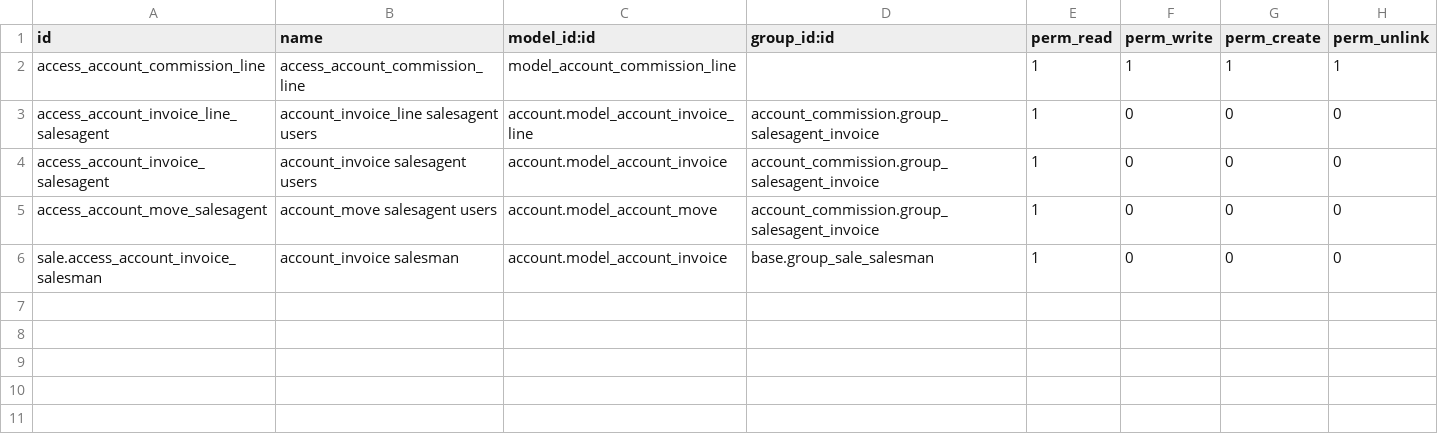
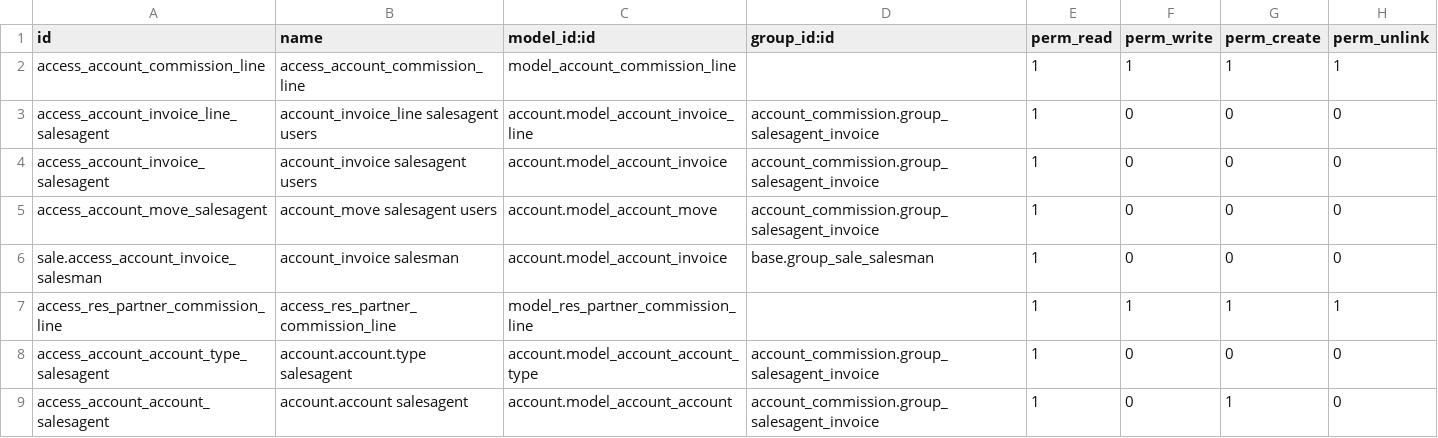
Before and after one commit to espo-tony/odoo-modules, a CSV file: account_commission/security/ir.model.access.csv, drawn as a sheet.

Commit message:
Enhanced module 'account_commission'. The new version of the module adds access rules to allow the salesagent users to better perform their tasks and see the informations they are allowed to. Moreover the code of several functions has been enhanced in order to get it more reliable.

```diff
--- a/account_commission/security/ir.model.access.csv
+++ b/account_commission/security/ir.model.access.csv
@@ -6 +6,4 @@ access_account_move_salesagent,account_move salesagent users,account.model_accou
 sale.access_account_invoice_salesman,account_invoice salesman,account.model_account_invoice,base.group_sale_salesman,1,0,0,0
+access_res_partner_commission_line,access_res_partner_commission_line,model_res_partner_commission_line,,1,1,1,1
+access_account_account_type_salesagent,account.account.type salesagent,account.model_account_account_type,account_commission.group_salesagent_invoice,1,0,0,0
+access_account_account_salesagent,account.account salesagent,account.model_account_account,account_commission.group_salesagent_invoice,1,0,1,0
```
Also changed, not shown: 26 other files.
